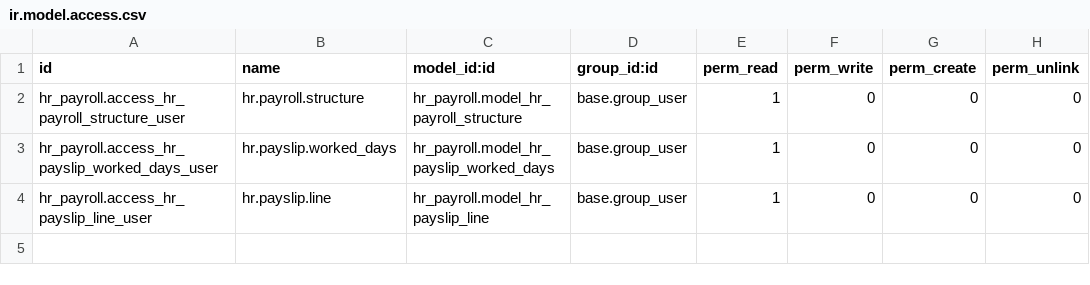
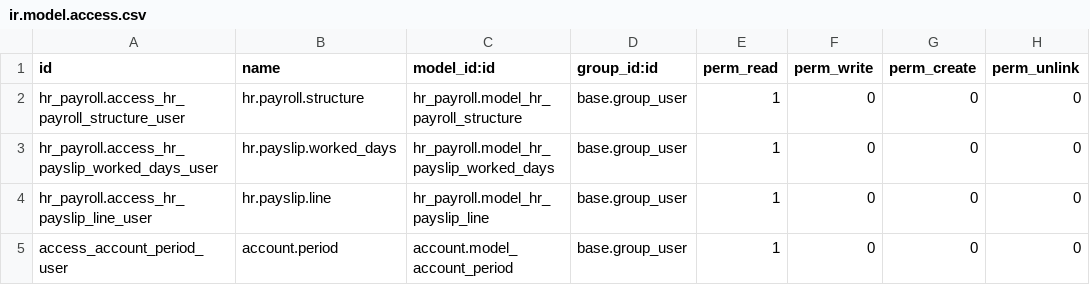
Before and after one commit to ClearCorp-dev/odoo-costa-rica, a CSV file: l10n_cr_hr_payroll/security/ir.model.access.csv, drawn as a sheet; the diff names each change by its address in the sheet, - before the commit and + after, or states it on an @@ line.

Commit message:
[ADD] l10n_cr_hr_payroll: Add some permisions to reports

```diff
--- a/l10n_cr_hr_payroll/security/ir.model.access.csv
+++ b/l10n_cr_hr_payroll/security/ir.model.access.csv
+row 5: access_account_period_user | account.period | account.model_account_period | base.group_user | 1 | 0 | 0 | 0
```
